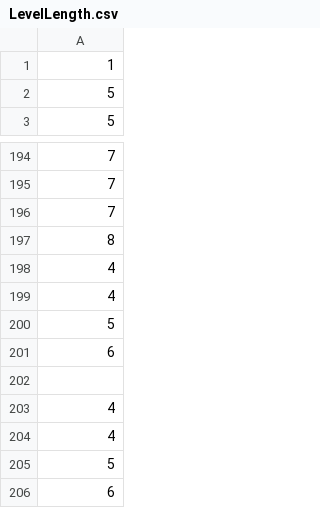
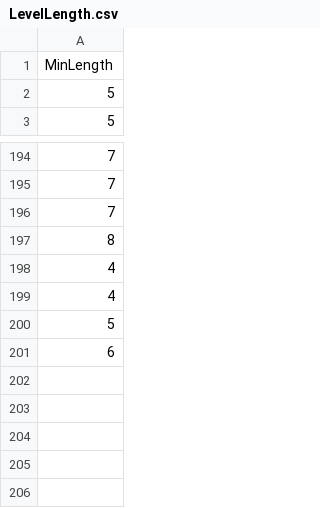
Before and after one commit to AeMcRa/Datascience-things, a CSV file: LevelLength.csv, drawn as a sheet; only a part is shown, gaps mark what is left out.

Commit message:
Update LevelLength.csv

```diff
--- a/LevelLength.csv
+++ b/LevelLength.csv
@@ -1,2 +1,2 @@
-1
+MinLength
 5
@@ -197,7 +197,2 @@
 8
-4
-4
-5
-6
-
 4
```
